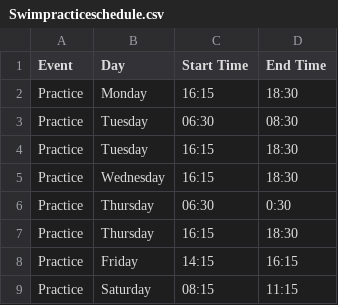
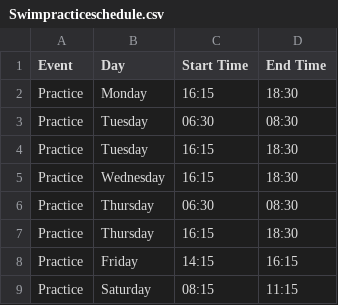
Before and after one commit to kwparker/CS62-Final-Project, a CSV file: Data/Swimpracticeschedule.csv, drawn as a sheet.

```diff
--- a/Data/Swimpracticeschedule.csv
+++ b/Data/Swimpracticeschedule.csv
@@ -5,3 +5,3 @@ Practice,Tuesday,16:15,18:30
 Practice,Wednesday,16:15,18:30
-Practice,Thursday,06:30,0:30
+Practice,Thursday,06:30,08:30
 Practice,Thursday,16:15,18:30
```
Also changed, not shown: Data/XCSampleScedule.csv, 4 other files.
